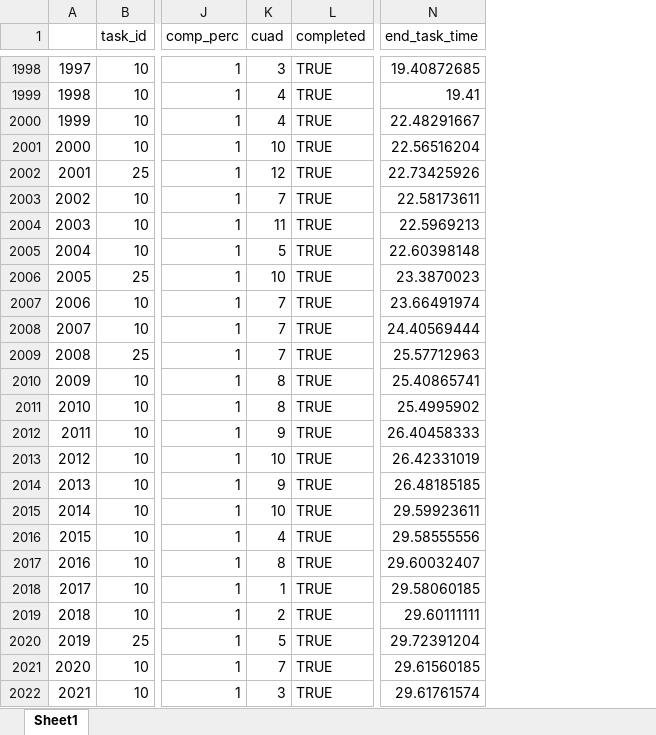
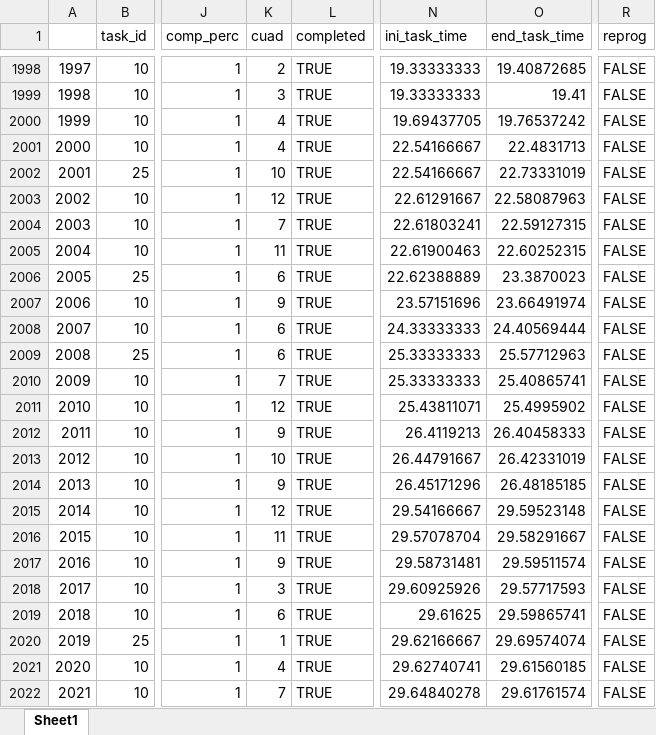
Before and after one commit to datamaniac03/oil, an Excel workbook: Modelo Matenimiento/out_asignacion/c_12_Output Mant. Mecanic..xlsx, sheet Sheet1, drawn as a sheet; only a part is shown, gaps mark what is left out; values as stored, in another font and other column widths than the file's, no cell formats; addresses are those after the commit; the diff covers the shown part only; the diff names each change by its address in the sheet, - before the commit and + after, or states it on an @@ line.

```diff
--- a/Modelo Matenimiento/out_asignacion/c_12_Output Mant. Mecanic..xlsx (sheet Sheet1)
+++ b/Modelo Matenimiento/out_asignacion/c_12_Output Mant. Mecanic..xlsx (sheet Sheet1)
+column N (ini_task_time), rows 1998-2022: 19.33333333 | 19.33333333 | 19.69437705 | 22.54166667 | 22.54166667 | 22.61291667 | 22.61803241 | 22.61900463 | 22.62388889 | 23.57151696 | 24.33333333 | 25.33333333 | 25.33333333 | 25.43811071 | 26.4119213 | 26.44791667 | 26.45171296 | 29.54166667 | 29.57078704 | 29.58731481 | 29.60925926 | 29.61625 | 29.62166667 | 29.62740741 | 29.64840278
+column R (reprog), rows 1998-2022: all FALSE
-K1998 (cuad): 3
+K1998 (cuad): 2
-K1999 (cuad): 4
+K1999 (cuad): 3
-O2000 (end_task_time): 22.48291667
+O2000 (end_task_time): 19.76537242
-K2001 (cuad): 10
+K2001 (cuad): 4
-O2001 (end_task_time): 22.56516204
+O2001 (end_task_time): 22.4831713
-K2002 (cuad): 12
+K2002 (cuad): 10
-O2002 (end_task_time): 22.73425926
+O2002 (end_task_time): 22.73331019
-K2003 (cuad): 7
+K2003 (cuad): 12
-O2003 (end_task_time): 22.58173611
+O2003 (end_task_time): 22.58087963
-K2004 (cuad): 11
+K2004 (cuad): 7
-O2004 (end_task_time): 22.5969213
+O2004 (end_task_time): 22.59127315
-K2005 (cuad): 5
+K2005 (cuad): 11
-O2005 (end_task_time): 22.60398148
+O2005 (end_task_time): 22.60252315
-K2006 (cuad): 10
+K2006 (cuad): 6
-K2007 (cuad): 7
+K2007 (cuad): 9
-K2008:K2009 (cuad): 7
+K2008:K2009 (cuad): 6
-K2010 (cuad): 8
+K2010 (cuad): 7
-K2011 (cuad): 8
+K2011 (cuad): 12
-K2015 (cuad): 10
+K2015 (cuad): 12
-O2015 (end_task_time): 29.59923611
+O2015 (end_task_time): 29.59523148
-K2016 (cuad): 4
+K2016 (cuad): 11
-O2016 (end_task_time): 29.58555556
+O2016 (end_task_time): 29.58291667
-K2017 (cuad): 8
+K2017 (cuad): 9
-O2017 (end_task_time): 29.60032407
+O2017 (end_task_time): 29.59511574
-K2018 (cuad): 1
+K2018 (cuad): 3
-O2018 (end_task_time): 29.58060185
+O2018 (end_task_time): 29.57717593
-K2019 (cuad): 2
+K2019 (cuad): 6
-O2019 (end_task_time): 29.60111111
+O2019 (end_task_time): 29.59865741
-K2020 (cuad): 5
+K2020 (cuad): 1
-O2020 (end_task_time): 29.72391204
+O2020 (end_task_time): 29.69574074
-K2021 (cuad): 7
+K2021 (cuad): 4
-K2022 (cuad): 3
+K2022 (cuad): 7
```
Also changed, not shown: 1428 edited cells elsewhere in this sheet, cell formats, Modelo Matenimiento/Tareas Mantenimiento vMartin.xlsx, Modelo Matenimiento/out_asignacion/c_12_Output Mant. Elect..xlsx, 2 other files.
